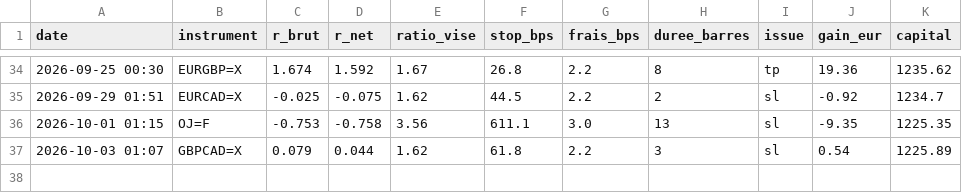
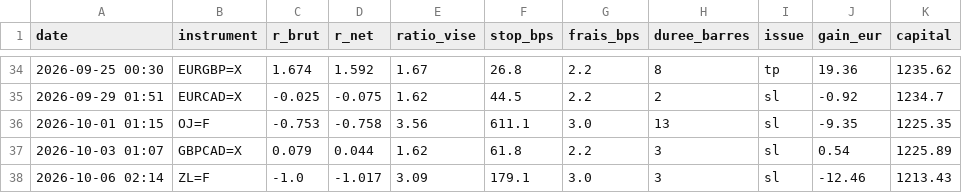
Before and after one commit to ohnonpaslui/bot-ote, a CSV file: trades.csv, drawn as a sheet; only a part is shown, gaps mark what is left out.

```diff
--- a/trades.csv
+++ b/trades.csv
@@ -37 +37,2 @@ date,instrument,r_brut,r_net,ratio_vise,stop_bps,frais_bps,duree_barres,issue,ga
 2026-10-03 01:07,GBPCAD=X,0.079,0.044,1.62,61.8,2.2,3,sl,0.54,1225.89
+2026-10-06 02:14,ZL=F,-1.0,-1.017,3.09,179.1,3.0,3,sl,-12.46,1213.43
```
Also changed, not shown: 1 other file.
